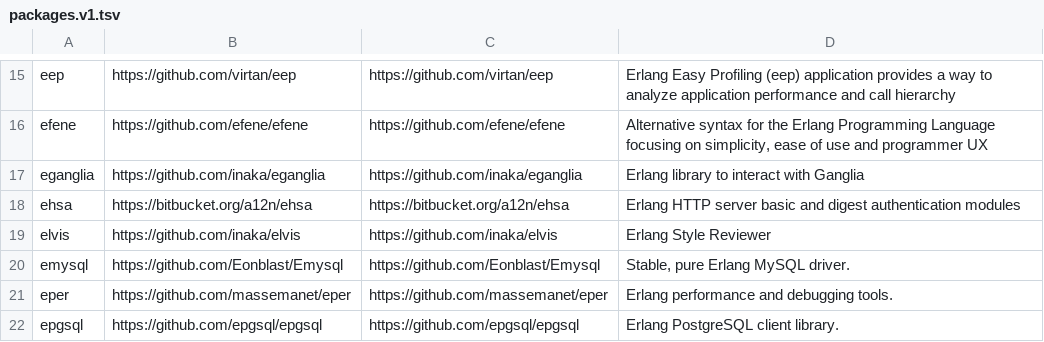
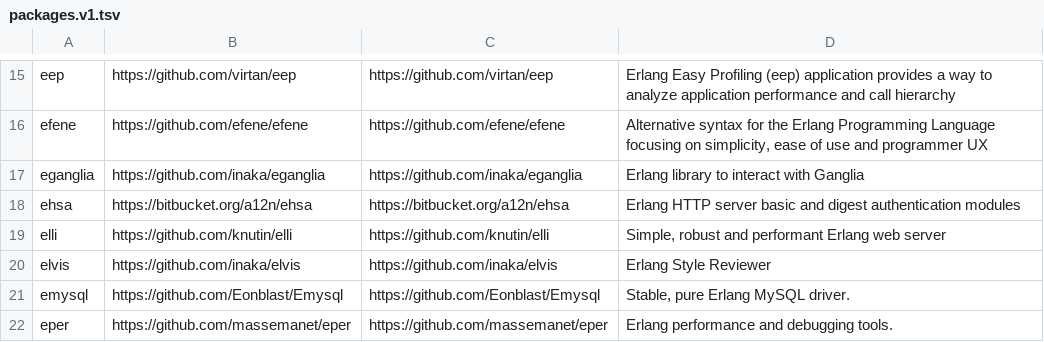
Before and after one commit to ninenines/erlang.mk, a TSV file: packages.v1.tsv, drawn as a sheet; only a part is shown, gaps mark what is left out; the shorter side is filled out with more unchanged rows; the diff names each change by its address in the sheet, - before the commit and + after, or states it on an @@ line.

```diff
--- a/packages.v1.tsv
+++ b/packages.v1.tsv
+row 19: elli | https://github.com/knutin/elli | https://github.com/knutin/elli | Simple, robust and performant Erlang web server
```
Also changed, not shown: packages.v2.tsv, 1 other file.
